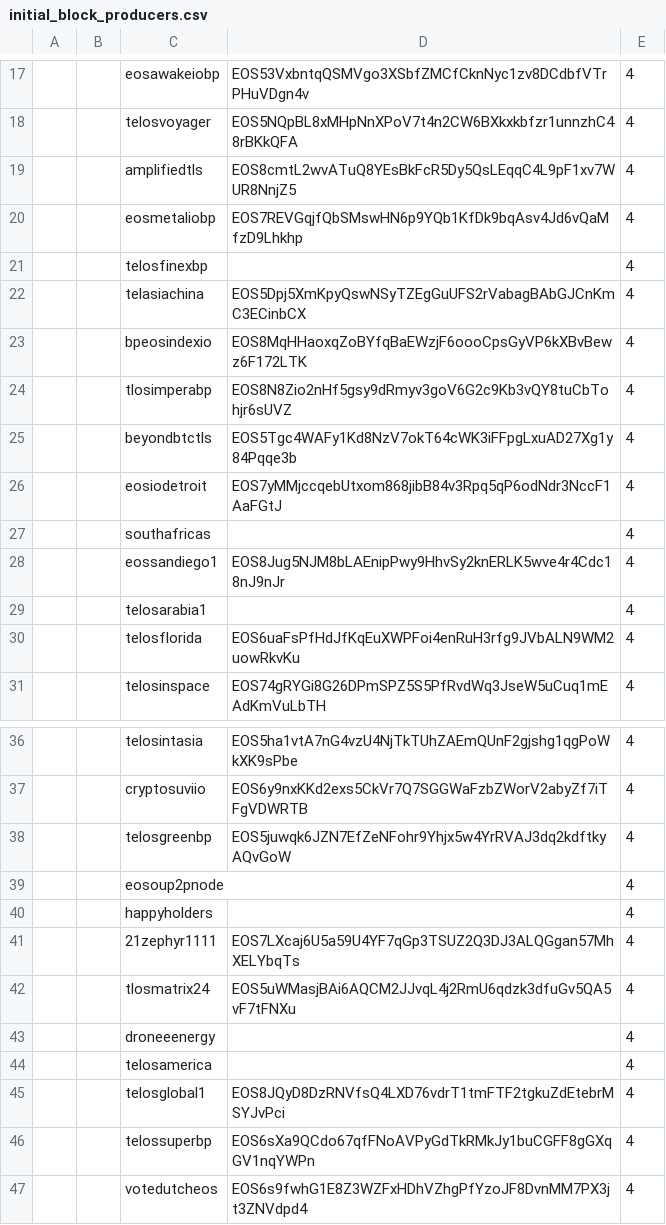
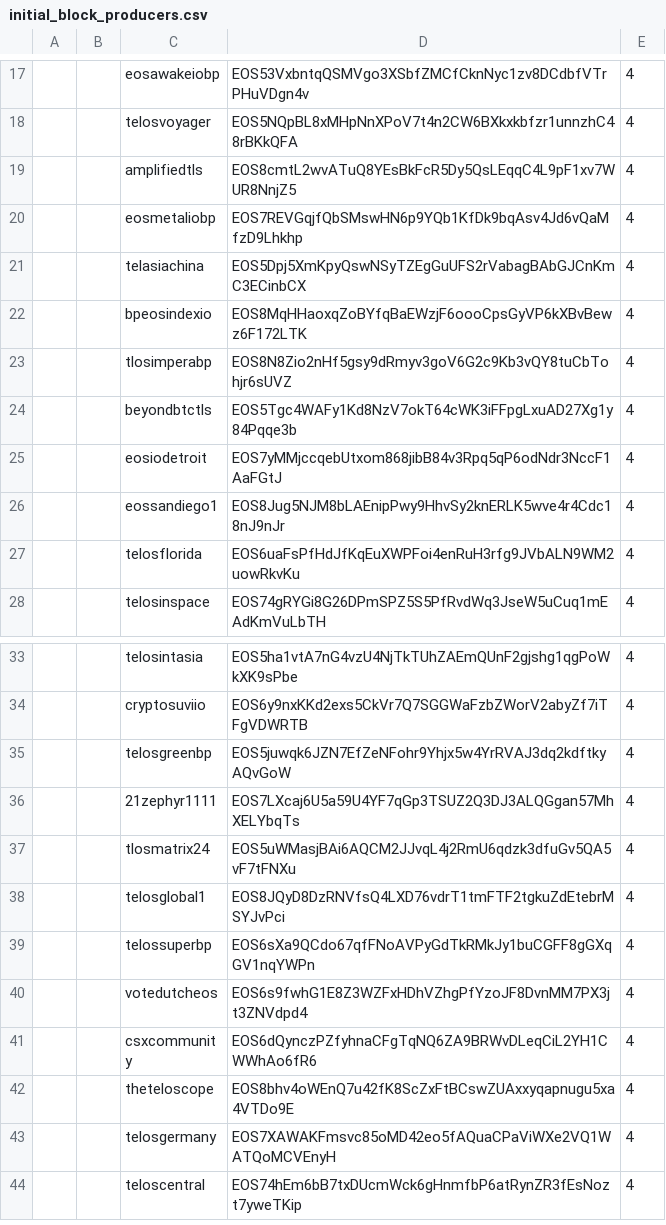
Before and after one commit to telosnetwork/snapshots, a CSV file: initial_block_producers.csv, drawn as a sheet; only a part is shown, gaps mark what is left out; the shorter side is filled out with more unchanged rows; the diff names each change by its address in the sheet, - before the commit and + after, or states it on an @@ line.

Commit message:
Cleaned up no key lines

```diff
--- a/initial_block_producers.csv
+++ b/initial_block_producers.csv
-row 21:  |  | telosfinexbp |  | 4
-row 27:  |  | southafricas |  | 4
-row 29:  |  | telosarabia1 |  | 4
-row 39:  |  | eosoup2pnode |  | 4
-row 40:  |  | happyholders |  | 4
-row 43:  |  | droneeenergy |  | 4
-row 44:  |  | telosamerica |  | 4
```
